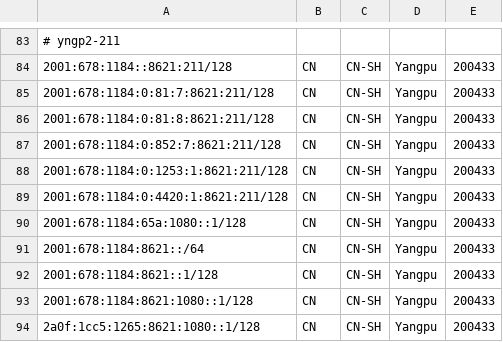
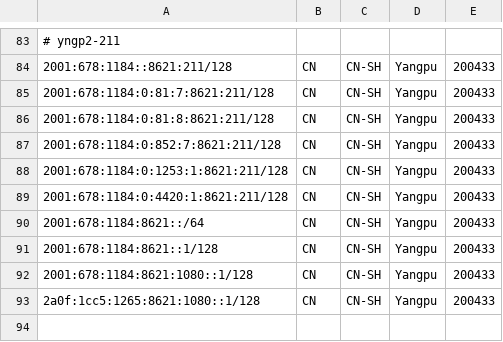
Before and after one commit to tianshome/geofeed, a CSV file: geofeed.csv, drawn as a sheet; only a part is shown, gaps mark what is left out.

Commit message:
20260105-1a

```diff
--- a/geofeed.csv
+++ b/geofeed.csv
@@ -89,3 +89,2 @@
 2001:678:1184:0:4420:1:8621:211/128,CN,CN-SH,Yangpu,200433
-2001:678:1184:65a:1080::1/128,CN,CN-SH,Yangpu,200433
 2001:678:1184:8621::/64,CN,CN-SH,Yangpu,200433
```
